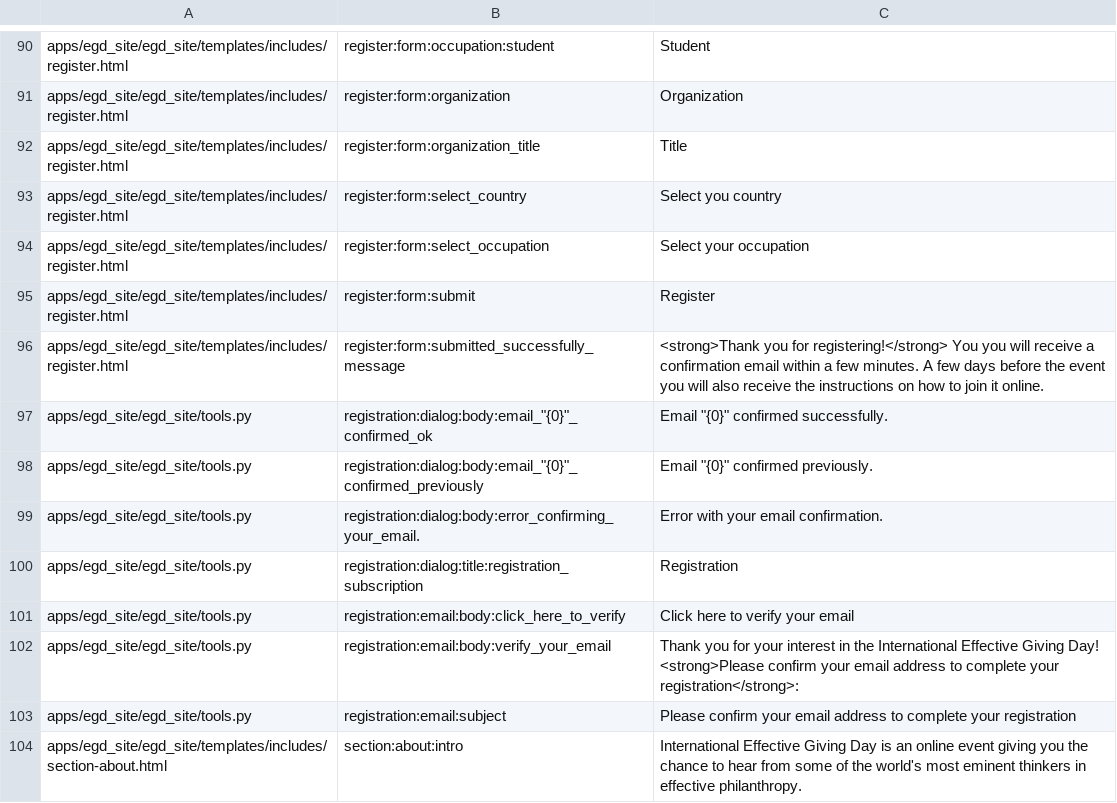
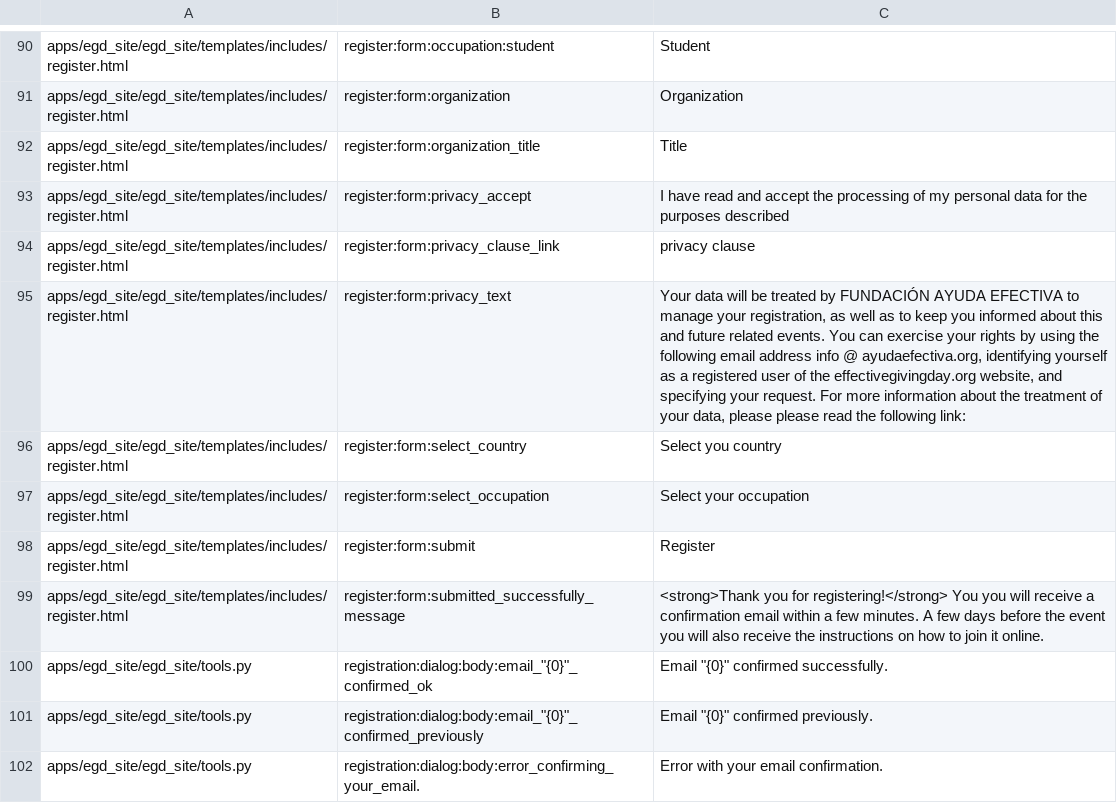
Before and after one commit to Twiek/egd_site, a CSV file: egd_site/translations/en.csv, drawn as a sheet; only a part is shown, gaps mark what is left out; the shorter side is filled out with more unchanged rows; the diff names each change by its address in the sheet, - before the commit and + after, or states it on an @@ line.

Commit message:
register localized

```diff
--- a/egd_site/translations/en.csv
+++ b/egd_site/translations/en.csv
+row 93: apps/egd_site/egd_site/templates/includes/register.html | register:form:privacy_accept | I have read and accept the processing of my personal data for the purposes described
+row 94: apps/egd_site/egd_site/templates/includes/register.html | register:form:privacy_clause_link | privacy clause
+row 95: apps/egd_site/egd_site/templates/includes/register.html | register:form:privacy_text | Your data will be treated by FUNDACIÓN AYUDA EFECTIVA to manage your registration, as well as to keep you informed about this and future related events. You can exercise your rights by using the following email address info @ ayudaefectiva.org, identifying yourself as a registered user of the effectivegivingday.org website, and specifying your request. For more information about the treatment of your data, please please read the following link:
```
Also changed, not shown: 1 other file.
